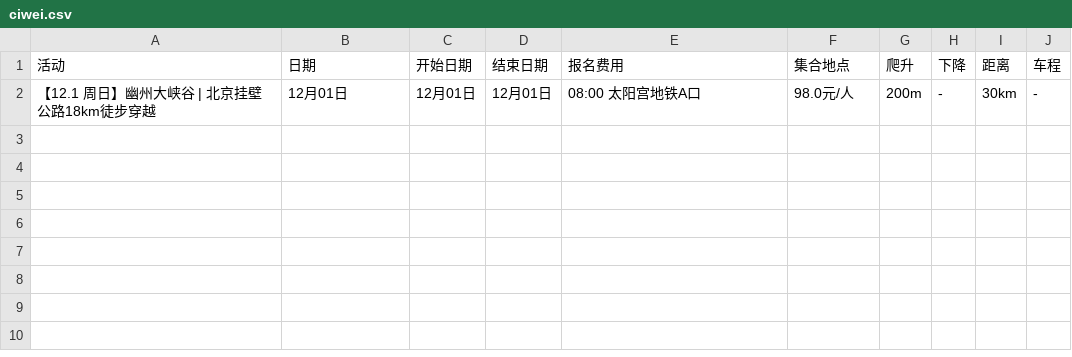
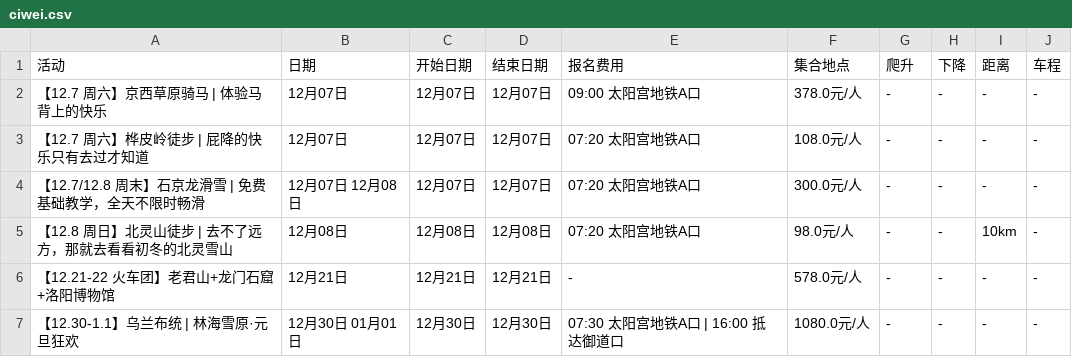
Before and after one commit to 10kshuaizhang/beijing-hiking, a CSV file: results/ciwei.csv, drawn as a sheet.

```diff
--- a/results/ciwei.csv
+++ b/results/ciwei.csv
@@ -1,2 +1,7 @@
 活动,日期,开始日期,结束日期,报名费用,集合地点,爬升,下降,距离,车程
-【12.1 周日】幽州大峡谷 | 北京挂壁公路18km徒步穿越,12月01日,12月01日,12月01日,08:00 太阳宫地铁A口,98.0元/人,200m,-,30km,-
+【12.7 周六】京西草原骑马 | 体验马背上的快乐,12月07日,12月07日,12月07日,09:00 太阳宫地铁A口,378.0元/人,-,-,-,-
+【12.7 周六】桦皮岭徒步 | 屁降的快乐只有去过才知道,12月07日,12月07日,12月07日,07:20 太阳宫地铁A口,108.0元/人,-,-,-,-
+【12.7/12.8 周末】石京龙滑雪 | 免费基础教学，全天不限时畅滑,12月07日 12月08日,12月07日,12月07日,07:20 太阳宫地铁A口,300.0元/人,-,-,-,-
+【12.8 周日】北灵山徒步 | 去不了远方，那就去看看初冬的北灵雪山,12月08日,12月08日,12月08日,07:20 太阳宫地铁A口,98.0元/人,-,-,10km,-
+【12.21-22 火车团】老君山+龙门石窟+洛阳博物馆,12月21日,12月21日,12月21日,-,578.0元/人,-,-,-,-
+【12.30-1.1】乌兰布统 | 林海雪原·元旦狂欢,12月30日 01月01日,12月30日,12月30日,07:30 太阳宫地铁A口 | 16:00 抵达御道口,1080.0元/人,-,-,-,-
```
Also changed, not shown: results/fenglv.csv, results/huwaixing.csv, 22 other files.
